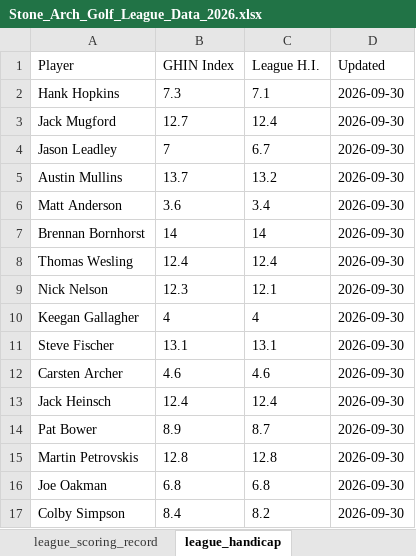
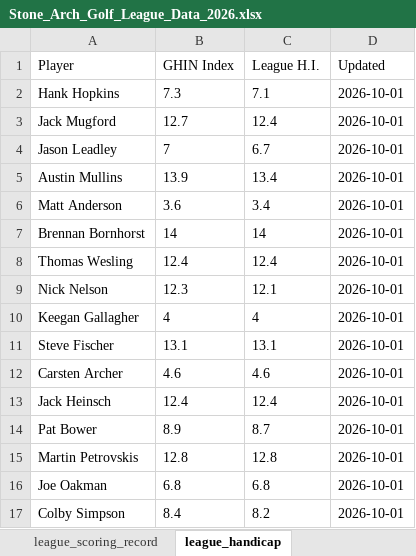
Before and after one commit to hankhopkins/sagl, an Excel workbook: data/Stone_Arch_Golf_League_Data_2026.xlsx, sheet league_handicap, drawn as a sheet; values as stored, in another font and other column widths than the file's, no borders; the diff names each change by its address in the sheet, - before the commit and + after, or states it on an @@ line.

```diff
--- a/data/Stone_Arch_Golf_League_Data_2026.xlsx (sheet league_handicap)
+++ b/data/Stone_Arch_Golf_League_Data_2026.xlsx (sheet league_handicap)
-D2:D17 (Updated): 2026-09-30
+D2:D17 (Updated): 2026-10-01
-B5 (GHIN Index): 13.7
+B5 (GHIN Index): 13.9
-C5 (League H.I.): 13.2
+C5 (League H.I.): 13.4
```
Also changed, not shown: sheet league_scoring_record, sheet handicap_log_ghin, sheet handicap_log, sheet handi_track_data, sheet keller_back_sc, sheet championship_sc, 15 more sheets, 1 other file.
